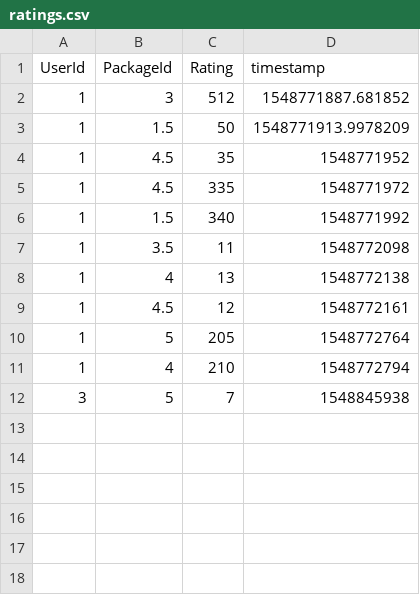
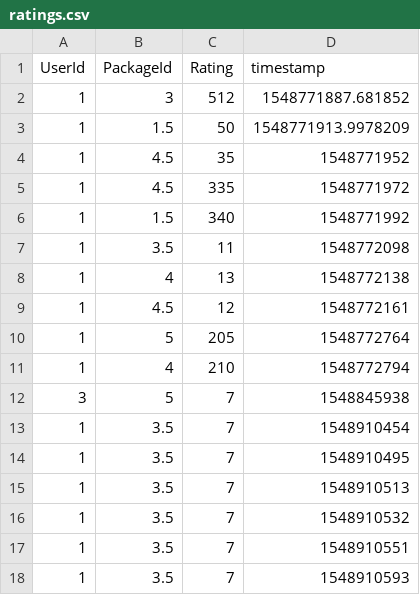
Before and after one commit to sugat123/Package_recommendation, a CSV file: src/static/csv/ML/ratings.csv, drawn as a sheet.

```diff
--- a/src/static/csv/ML/ratings.csv
+++ b/src/static/csv/ML/ratings.csv
@@ -12 +12,7 @@ UserId,PackageId,Rating,timestamp
 3,5,7,1548845938,
+1,3.5,7,1548910454,
+1,3.5,7,1548910495,
+1,3.5,7,1548910513,
+1,3.5,7,1548910532,
+1,3.5,7,1548910551,
+1,3.5,7,1548910593,
```
Also changed, not shown: 4 other files.
